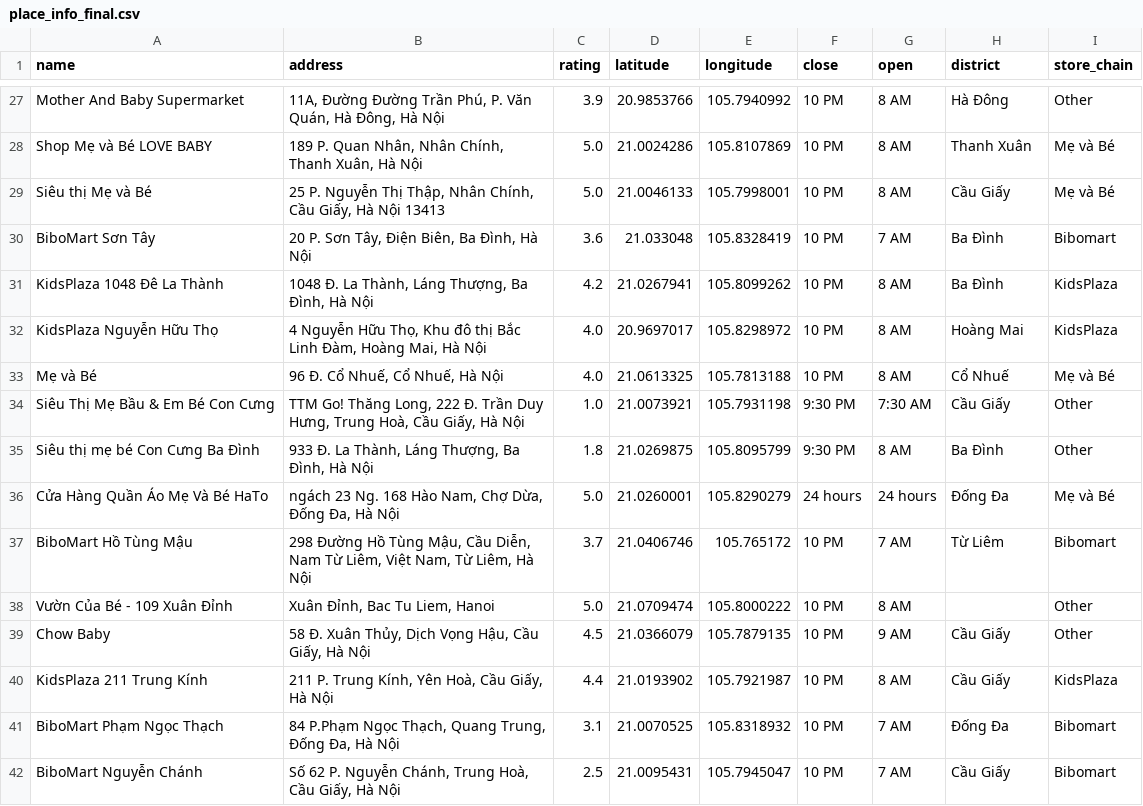
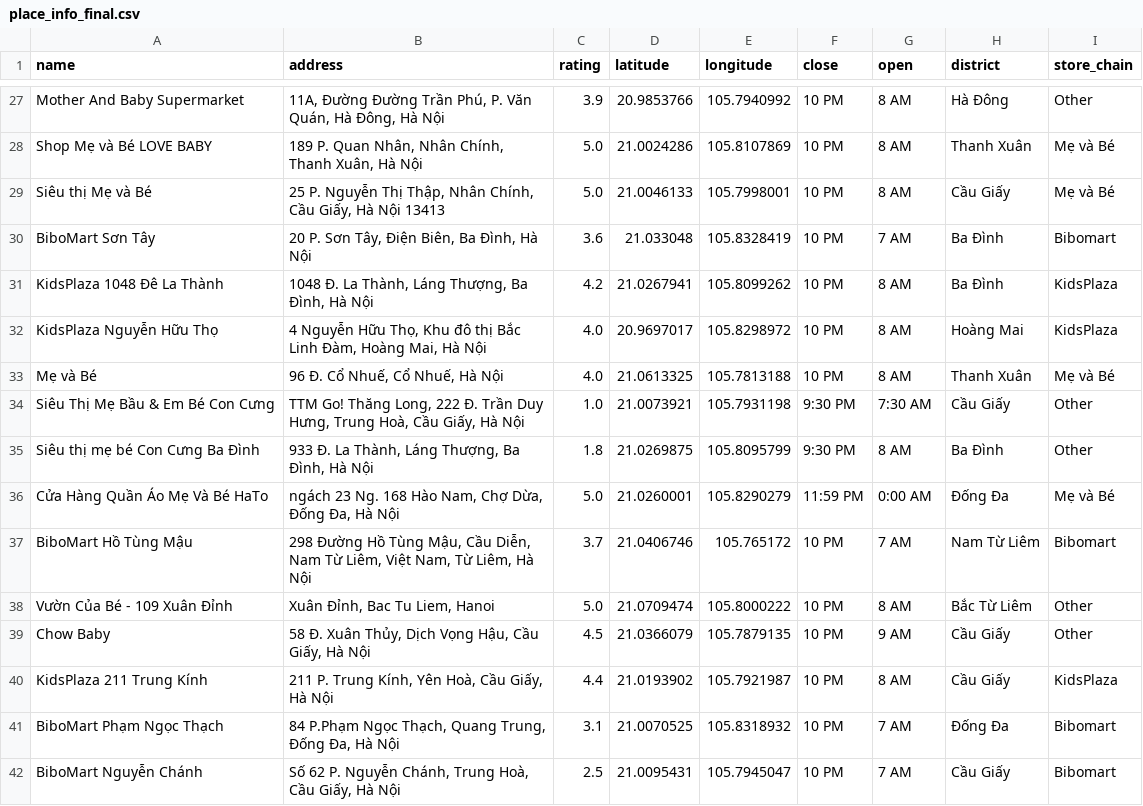
Before and after one commit to HoangLinh03-code/CDTN, a CSV file: place_info_final.csv, drawn as a sheet; only a part is shown, gaps mark what is left out; the diff covers the shown part only.

```diff
--- a/place_info_final.csv
+++ b/place_info_final.csv
@@ -32,8 +32,8 @@ KidsPlaza 1048 Đê La Thành,"1048 Đ. La Thành, Láng Thượng, Ba Đình, H
 KidsPlaza Nguyễn Hữu Thọ,"4 Nguyễn Hữu Thọ, Khu đô thị Bắc Linh Đàm, Hoàng Mai, Hà Nội",4.0,20.9697017,105.8298972,10 PM,8 AM,Hoàng Mai,KidsPlaza
-Mẹ và Bé,"96 Đ. Cổ Nhuế, Cổ Nhuế, Hà Nội",4.0,21.0613325,105.7813188,10 PM,8 AM,Cổ Nhuế,Mẹ và Bé
+Mẹ và Bé,"96 Đ. Cổ Nhuế, Cổ Nhuế, Hà Nội",4.0,21.0613325,105.7813188,10 PM,8 AM,Thanh Xuân,Mẹ và Bé
 Siêu Thị Mẹ Bầu & Em Bé Con Cưng,"TTM Go! Thăng Long, 222 Đ. Trần Duy Hưng, Trung Hoà, Cầu Giấy, Hà Nội",1.0,21.0073921,105.7931198,9:30 PM,7:30 AM,Cầu Giấy,Other
 Siêu thị mẹ bé Con Cưng Ba Đình,"933 Đ. La Thành, Láng Thượng, Ba Đình, Hà Nội",1.8,21.0269875,105.8095799,9:30 PM,8 AM,Ba Đình,Other
-Cửa Hàng Quần Áo Mẹ Và Bé HaTo,"ngách 23 Ng. 168 Hào Nam, Chợ Dừa, Đống Đa, Hà Nội",5.0,21.0260001,105.8290279,24 hours,24 hours,Đống Đa,Mẹ và Bé
-BiboMart Hồ Tùng Mậu,"298 Đường Hồ Tùng Mậu, Cầu Diễn, Nam Từ Liêm, Việt Nam, Từ Liêm, Hà Nội",3.7,21.0406746,105.765172,10 PM,7 AM,Từ Liêm,Bibomart
-Vườn Của Bé - 109 Xuân Đỉnh,"Xuân Đỉnh, Bac Tu Liem, Hanoi",5.0,21.0709474,105.8000222,10 PM,8 AM,,Other
+Cửa Hàng Quần Áo Mẹ Và Bé HaTo,"ngách 23 Ng. 168 Hào Nam, Chợ Dừa, Đống Đa, Hà Nội",5.0,21.0260001,105.8290279,11:59 PM,0:00 AM,Đống Đa,Mẹ và Bé
+BiboMart Hồ Tùng Mậu,"298 Đường Hồ Tùng Mậu, Cầu Diễn, Nam Từ Liêm, Việt Nam, Từ Liêm, Hà Nội",3.7,21.0406746,105.765172,10 PM,7 AM,Nam Từ Liêm,Bibomart
+Vườn Của Bé - 109 Xuân Đỉnh,"Xuân Đỉnh, Bac Tu Liem, Hanoi",5.0,21.0709474,105.8000222,10 PM,8 AM,Bắc Từ Liêm,Other
 Chow Baby,"58 Đ. Xuân Thủy, Dịch Vọng Hậu, Cầu Giấy, Hà Nội",4.5,21.0366079,105.7879135,10 PM,9 AM,Cầu Giấy,Other
```
Also changed, not shown: 30 edited cells elsewhere in this file, 2 other files.
